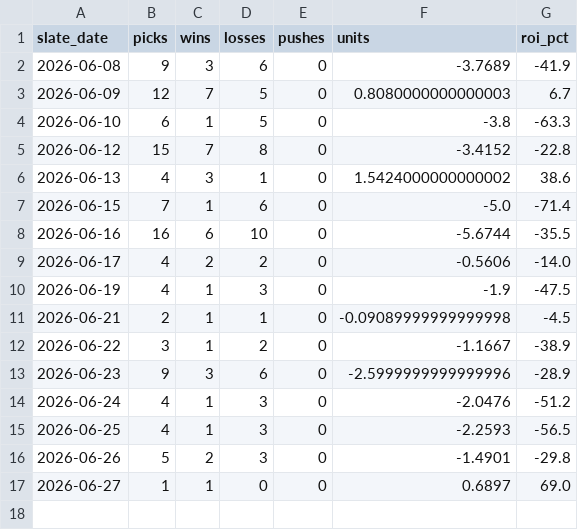
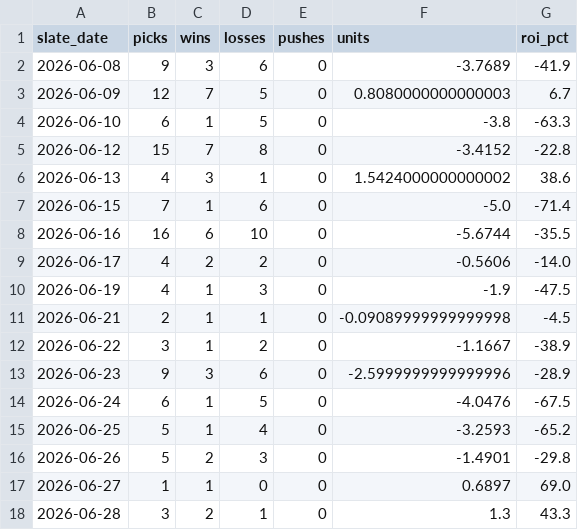
Before and after one commit to mattkreitzer1/Strikeout-Props, a CSV file: data/tracker/daily_rollup.csv, drawn as a sheet.

```diff
--- a/data/tracker/daily_rollup.csv
+++ b/data/tracker/daily_rollup.csv
@@ -13,5 +13,6 @@ slate_date,picks,wins,losses,pushes,units,roi_pct
 2026-06-23,9,3,6,0,-2.5999999999999996,-28.9
-2026-06-24,4,1,3,0,-2.0476,-51.2
-2026-06-25,4,1,3,0,-2.2593,-56.5
+2026-06-24,6,1,5,0,-4.0476,-67.5
+2026-06-25,5,1,4,0,-3.2593,-65.2
 2026-06-26,5,2,3,0,-1.4901,-29.8
 2026-06-27,1,1,0,0,0.6897,69.0
+2026-06-28,3,2,1,0,1.3,43.3
```
Also changed, not shown: data/tracker/ev_rollup.csv, data/tracker/ledger.csv, 3 other files.
